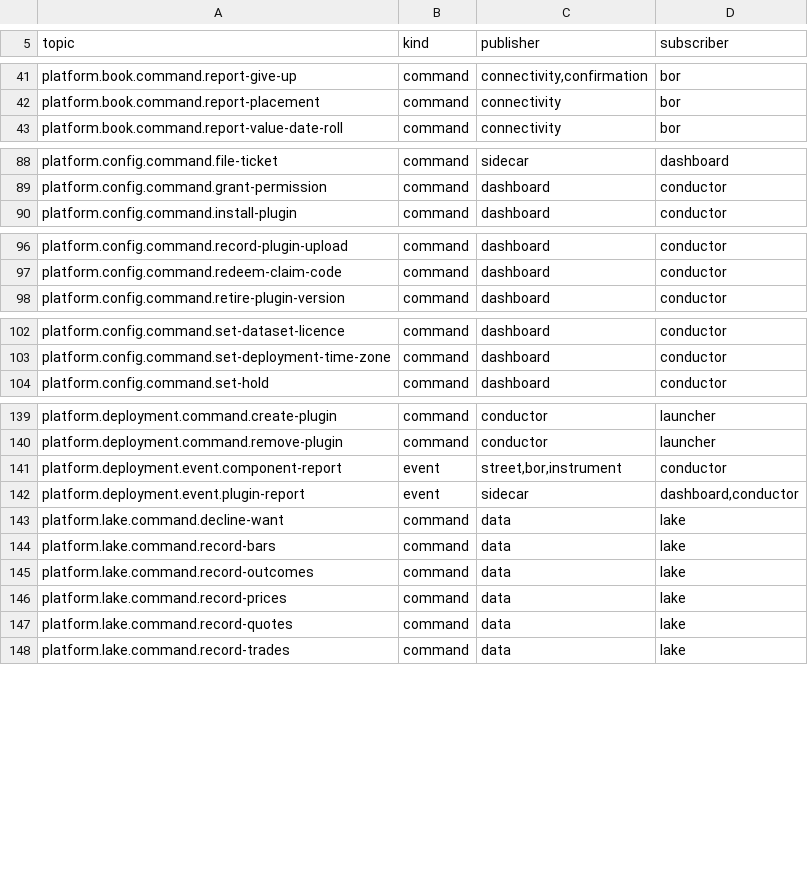
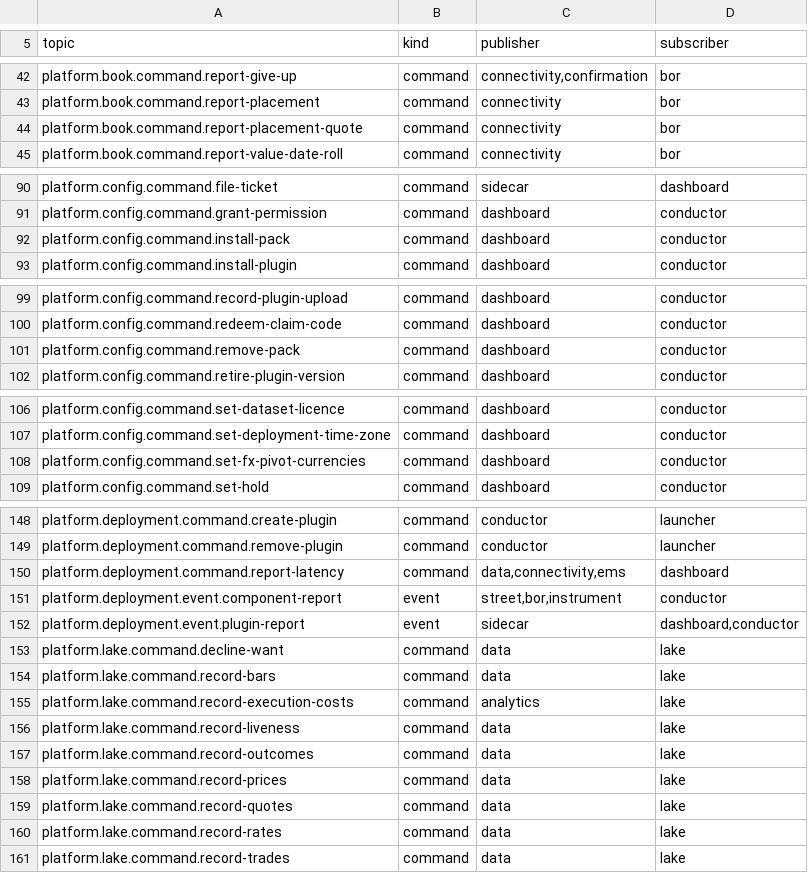
Before and after one commit to open-meridian/meridian-core, a TSV file: deploy/topics.tsv, drawn as a sheet; only a part is shown, gaps mark what is left out; the diff covers the shown part only; the diff names each change by its address in the sheet, - before the commit and + after, or states it on an @@ line.

```diff
--- a/deploy/topics.tsv
+++ b/deploy/topics.tsv
+row 44: platform.book.command.report-placement-quote | command | connectivity | bor
+row 92: platform.config.command.install-pack | command | dashboard | conductor
+row 101: platform.config.command.remove-pack | command | dashboard | conductor
+row 108: platform.config.command.set-fx-pivot-currencies | command | dashboard | conductor
+row 150: platform.deployment.command.report-latency | command | data,connectivity,ems | dashboard
+row 155: platform.lake.command.record-execution-costs | command | analytics | lake
+row 156: platform.lake.command.record-liveness | command | data | lake
+row 160: platform.lake.command.record-rates | command | data | lake
```
Also changed, not shown: 9 added rows and 4 edited cells elsewhere in this file, 11 other files.
